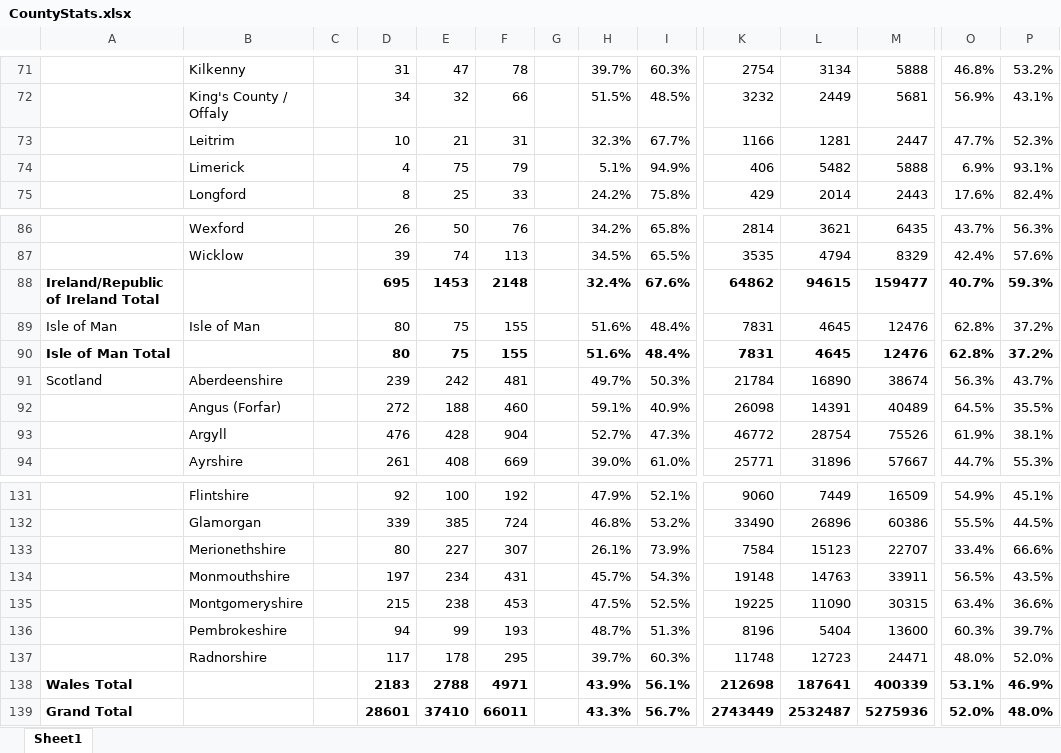
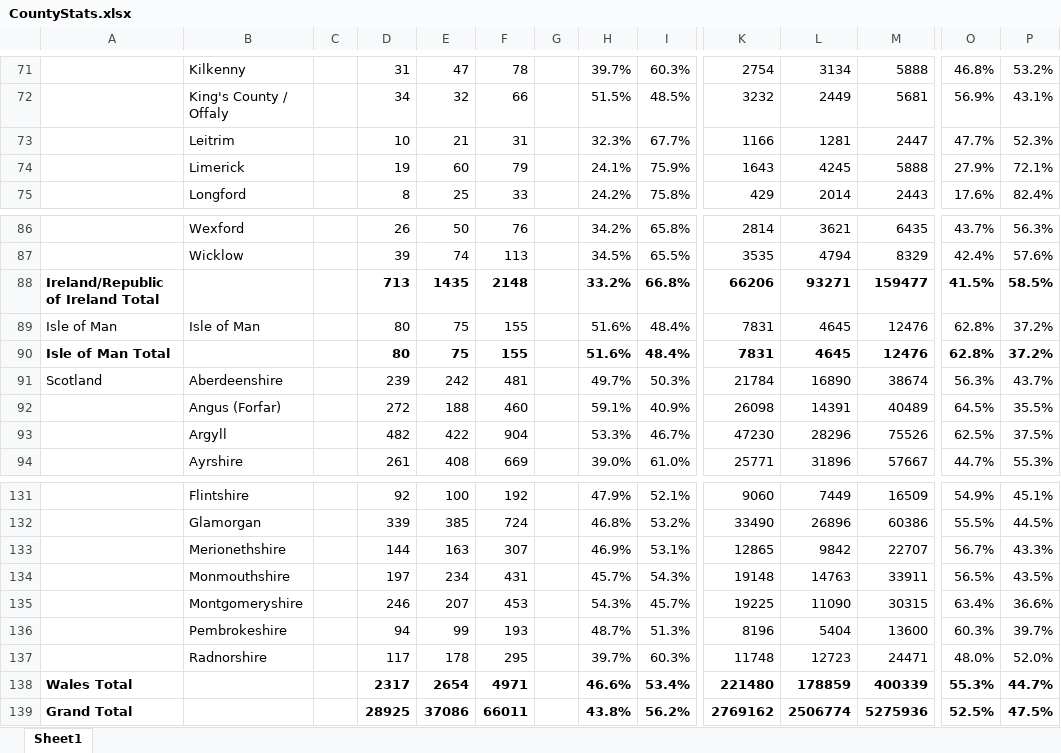
Before and after one commit to rjmeats/BritishRainfall, an Excel workbook: Locations/CountyStats.xlsx, sheet Sheet1, drawn as a sheet; only a part is shown, gaps mark what is left out; values as stored, in another font and other column widths than the file's, no borders; removed rows and columns are numbered as before the commit, all else as after; rows hold the shown columns only; the diff covers the shown part only; the diff names each change by its address in the sheet, - before the commit and + after, or states it on an @@ line.

```diff
--- a/Locations/CountyStats.xlsx (sheet Sheet1)
+++ b/Locations/CountyStats.xlsx (sheet Sheet1)
-D74: 4
+D74: 19
-E74: 75
+E74: 60
-H74: 5.1%
+H74: 24.1%
-I74: 94.9%
+I74: 75.9%
-K74: 406
+K74: 1643
-L74: 5482
+L74: 4245
-O74: 6.9%
+O74: 27.9%
-P74: 93.1%
+P74: 72.1%
-row 88: Ireland/Republic of Ireland Total |  |  | 695 | 1453 | 2148 |  | 32.4% | 67.6% | 64862 | 94615 | 159477 | 40.7% | 59.3%
+row 88: Ireland/Republic of Ireland Total |  |  | 713 | 1435 | 2148 |  | 33.2% | 66.8% | 66206 | 93271 | 159477 | 41.5% | 58.5%
-D93: 476
+D93: 482
-E93: 428
+E93: 422
-H93: 52.7%
+H93: 53.3%
-I93: 47.3%
+I93: 46.7%
-K93: 46772
+K93: 47230
-L93: 28754
+L93: 28296
-O93: 61.9%
+O93: 62.5%
-P93: 38.1%
+P93: 37.5%
-D133: 80
+D133: 144
-E133: 227
+E133: 163
-H133: 26.1%
+H133: 46.9%
-I133: 73.9%
+I133: 53.1%
-K133: 7584
+K133: 12865
-L133: 15123
+L133: 9842
-O133: 33.4%
+O133: 56.7%
-P133: 66.6%
+P133: 43.3%
-D135: 215
+D135: 246
-E135: 238
+E135: 207
-H135: 47.5%
+H135: 54.3%
-I135: 52.5%
+I135: 45.7%
-row 138: Wales Total |  |  | 2183 | 2788 | 4971 |  | 43.9% | 56.1% | 212698 | 187641 | 400339 | 53.1% | 46.9%
-row 139: Grand Total |  |  | 28601 | 37410 | 66011 |  | 43.3% | 56.7% | 2743449 | 2532487 | 5275936 | 52.0% | 48.0%
+row 138: Wales Total |  |  | 2317 | 2654 | 4971 |  | 46.6% | 53.4% | 221480 | 178859 | 400339 | 55.3% | 44.7%
+row 139: Grand Total |  |  | 28925 | 37086 | 66011 |  | 43.8% | 56.2% | 2769162 | 2506774 | 5275936 | 52.5% | 47.5%
```
Also changed, not shown: 2 added rows, 2 removed rows and 104 edited cells elsewhere in this sheet.
